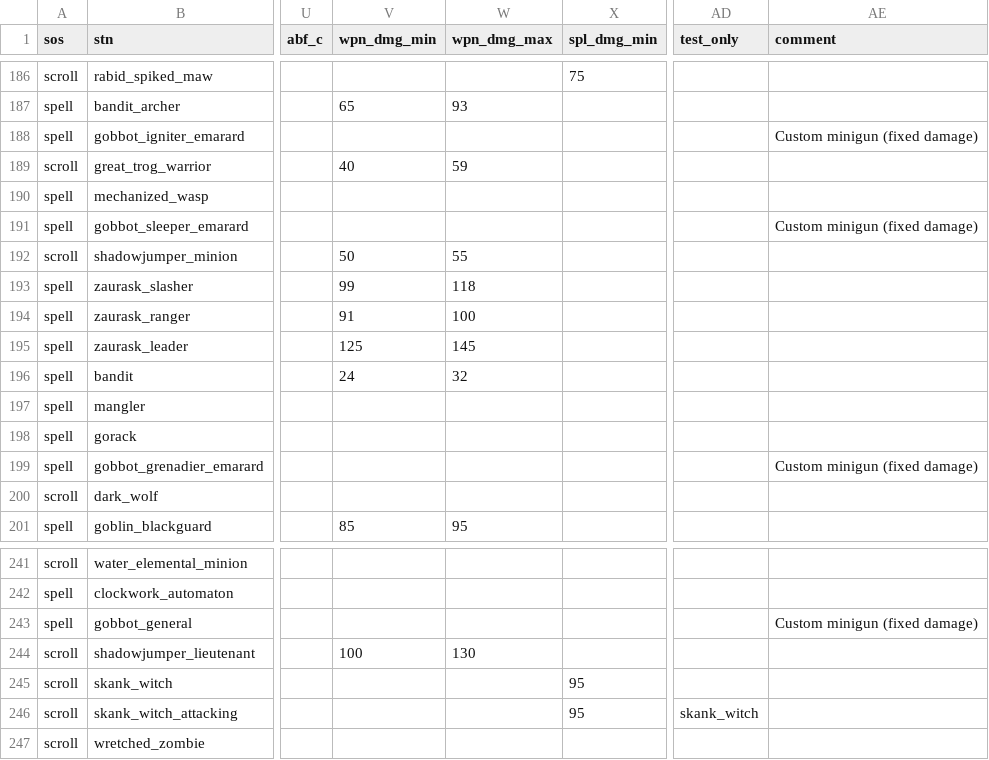
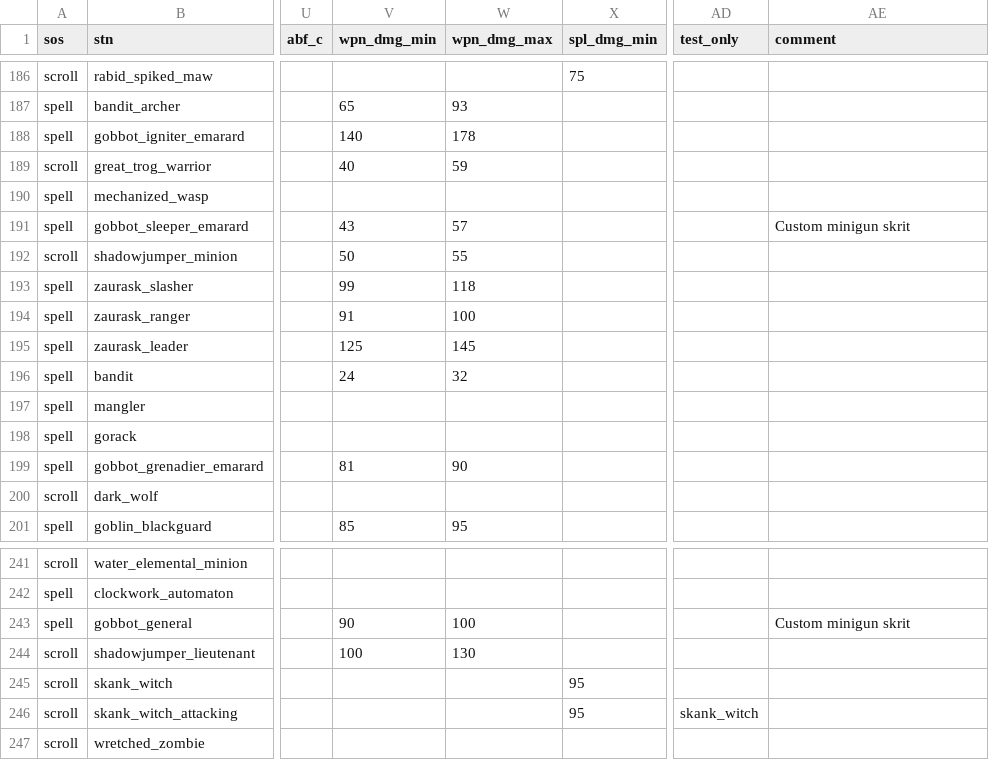
Before and after one commit to foerstj/sumcol, a CSV file: gaspy/jinja/sumcol/main/{{sos}}-summon-{{mc}}-{{ct}}-{{ft}}-{{v}}-{{stn}}.gas.csv, drawn as a sheet; only a part is shown, gaps mark what is left out; the diff names each change by its address in the sheet, - before the commit and + after, or states it on an @@ line.

Commit message:
Use custom minigun skrit for LoA gobbots (not napalm gobbot anymore)

```diff
--- a/gaspy/jinja/sumcol/main/{{sos}}-summon-{{mc}}-{{ct}}-{{ft}}-{{v}}-{{stn}}.gas.csv
+++ b/gaspy/jinja/sumcol/main/{{sos}}-summon-{{mc}}-{{ct}}-{{ft}}-{{v}}-{{stn}}.gas.csv
-V188 (wpn_dmg_min): (empty)
+V188 (wpn_dmg_min): 140
-W188 (wpn_dmg_max): (empty)
+W188 (wpn_dmg_max): 178
-AE188 (comment): Custom minigun (fixed damage)
+AE188 (comment): (empty)
-V191 (wpn_dmg_min): (empty)
+V191 (wpn_dmg_min): 43
-W191 (wpn_dmg_max): (empty)
+W191 (wpn_dmg_max): 57
-AE191 (comment): Custom minigun (fixed damage)
+AE191 (comment): Custom minigun skrit
-V199 (wpn_dmg_min): (empty)
+V199 (wpn_dmg_min): 81
-W199 (wpn_dmg_max): (empty)
+W199 (wpn_dmg_max): 90
-AE199 (comment): Custom minigun (fixed damage)
+AE199 (comment): (empty)
-V243 (wpn_dmg_min): (empty)
+V243 (wpn_dmg_min): 90
-W243 (wpn_dmg_max): (empty)
+W243 (wpn_dmg_max): 100
-AE243 (comment): Custom minigun (fixed damage)
+AE243 (comment): Custom minigun skrit
```
Also changed, not shown: 10 other files.
